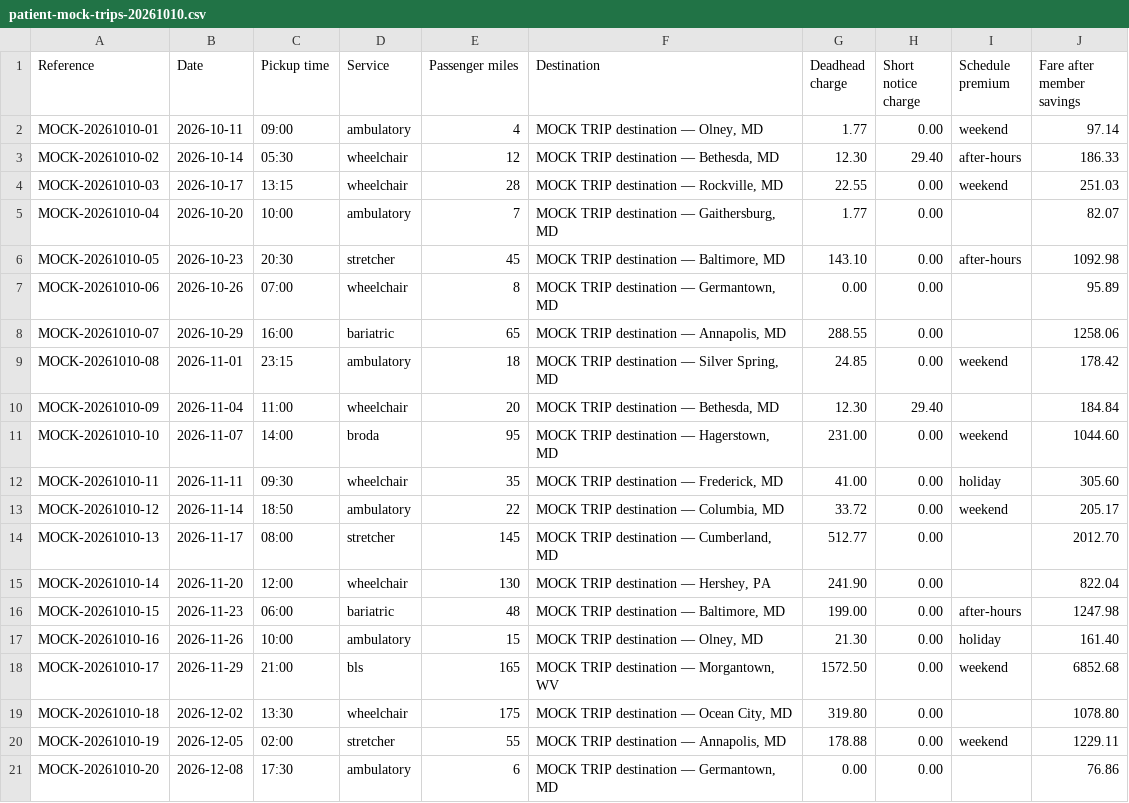
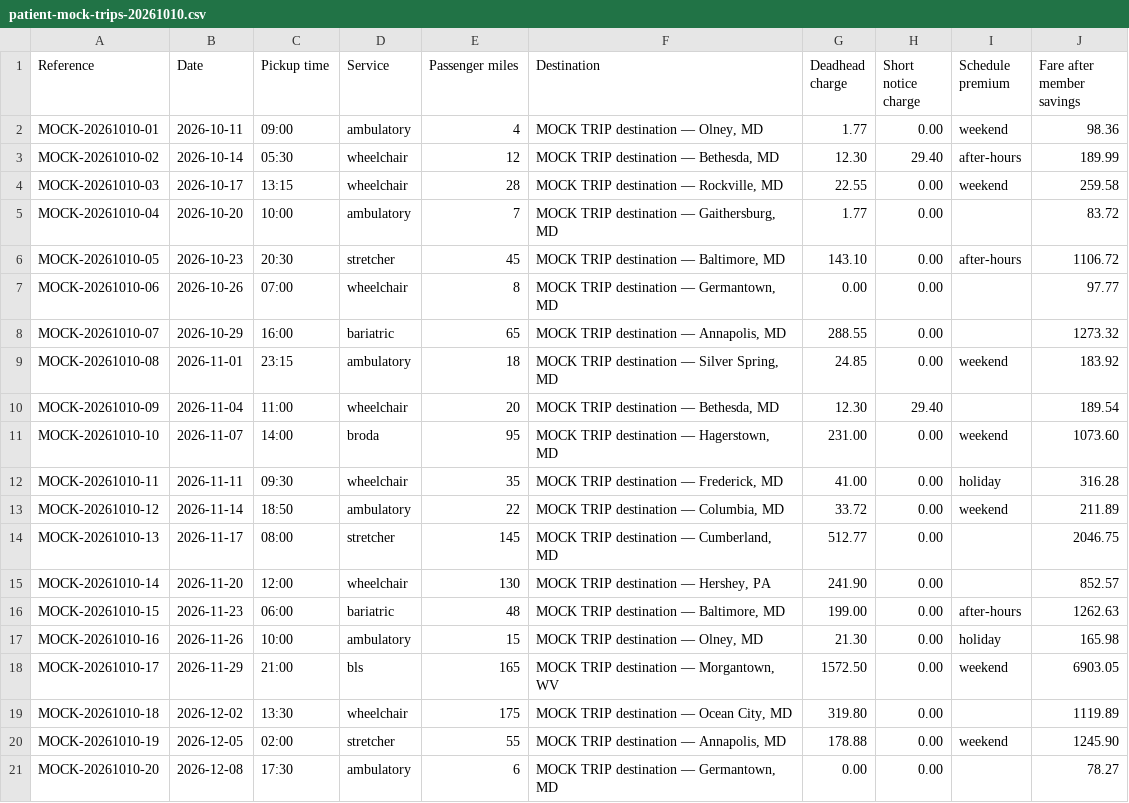
Before and after one commit to kalundi/nexus-one_prod, a CSV file: output/patient-mock-trips-20261010.csv, drawn as a sheet.

Commit message:
Expose Mock Trips in dispatch and enable staff mock booking creation

```diff
--- a/output/patient-mock-trips-20261010.csv
+++ b/output/patient-mock-trips-20261010.csv
@@ -1,21 +1,21 @@
 Reference,Date,Pickup time,Service,Passenger miles,Destination,Deadhead charge,Short notice charge,Schedule premium,Fare after member savings
-"MOCK-20261010-01","2026-10-11","09:00","ambulatory","4","MOCK TRIP destination — Olney, MD","1.77","0.00","weekend","97.14"
-"MOCK-20261010-02","2026-10-14","05:30","wheelchair","12","MOCK TRIP destination — Bethesda, MD","12.30","29.40","after-hours","186.33"
-"MOCK-20261010-03","2026-10-17","13:15","wheelchair","28","MOCK TRIP destination — Rockville, MD","22.55","0.00","weekend","251.03"
-"MOCK-20261010-04","2026-10-20","10:00","ambulatory","7","MOCK TRIP destination — Gaithersburg, MD","1.77","0.00","","82.07"
-"MOCK-20261010-05","2026-10-23","20:30","stretcher","45","MOCK TRIP destination — Baltimore, MD","143.10","0.00","after-hours","1092.98"
-"MOCK-20261010-06","2026-10-26","07:00","wheelchair","8","MOCK TRIP destination — Germantown, MD","0.00","0.00","","95.89"
-"MOCK-20261010-07","2026-10-29","16:00","bariatric","65","MOCK TRIP destination — Annapolis, MD","288.55","0.00","","1258.06"
-"MOCK-20261010-08","2026-11-01","23:15","ambulatory","18","MOCK TRIP destination — Silver Spring, MD","24.85","0.00","weekend","178.42"
-"MOCK-20261010-09","2026-11-04","11:00","wheelchair","20","MOCK TRIP destination — Bethesda, MD","12.30","29.40","","184.84"
-"MOCK-20261010-10","2026-11-07","14:00","broda","95","MOCK TRIP destination — Hagerstown, MD","231.00","0.00","weekend","1044.60"
-"MOCK-20261010-11","2026-11-11","09:30","wheelchair","35","MOCK TRIP destination — Frederick, MD","41.00","0.00","holiday","305.60"
-"MOCK-20261010-12","2026-11-14","18:50","ambulatory","22","MOCK TRIP destination — Columbia, MD","33.72","0.00","weekend","205.17"
-"MOCK-20261010-13","2026-11-17","08:00","stretcher","145","MOCK TRIP destination — Cumberland, MD","512.77","0.00","","2012.70"
-"MOCK-20261010-14","2026-11-20","12:00","wheelchair","130","MOCK TRIP destination — Hershey, PA","241.90","0.00","","822.04"
-"MOCK-20261010-15","2026-11-23","06:00","bariatric","48","MOCK TRIP destination — Baltimore, MD","199.00","0.00","after-hours","1247.98"
-"MOCK-20261010-16","2026-11-26","10:00","ambulatory","15","MOCK TRIP destination — Olney, MD","21.30","0.00","holiday","161.40"
-"MOCK-20261010-17","2026-11-29","21:00","bls","165","MOCK TRIP destination — Morgantown, WV","1572.50","0.00","weekend","6852.68"
-"MOCK-20261010-18","2026-12-02","13:30","wheelchair","175","MOCK TRIP destination — Ocean City, MD","319.80","0.00","","1078.80"
-"MOCK-20261010-19","2026-12-05","02:00","stretcher","55","MOCK TRIP destination — Annapolis, MD","178.88","0.00","weekend","1229.11"
-"MOCK-20261010-20","2026-12-08","17:30","ambulatory","6","MOCK TRIP destination — Germantown, MD","0.00","0.00","","76.86"
+"MOCK-20261010-01","2026-10-11","09:00","ambulatory","4","MOCK TRIP destination — Olney, MD","1.77","0.00","weekend","98.36"
+"MOCK-20261010-02","2026-10-14","05:30","wheelchair","12","MOCK TRIP destination — Bethesda, MD","12.30","29.40","after-hours","189.99"
+"MOCK-20261010-03","2026-10-17","13:15","wheelchair","28","MOCK TRIP destination — Rockville, MD","22.55","0.00","weekend","259.58"
+"MOCK-20261010-04","2026-10-20","10:00","ambulatory","7","MOCK TRIP destination — Gaithersburg, MD","1.77","0.00","","83.72"
+"MOCK-20261010-05","2026-10-23","20:30","stretcher","45","MOCK TRIP destination — Baltimore, MD","143.10","0.00","after-hours","1106.72"
+"MOCK-20261010-06","2026-10-26","07:00","wheelchair","8","MOCK TRIP destination — Germantown, MD","0.00","0.00","","97.77"
+"MOCK-20261010-07","2026-10-29","16:00","bariatric","65","MOCK TRIP destination — Annapolis, MD","288.55","0.00","","1273.32"
+"MOCK-20261010-08","2026-11-01","23:15","ambulatory","18","MOCK TRIP destination — Silver Spring, MD","24.85","0.00","weekend","183.92"
+"MOCK-20261010-09","2026-11-04","11:00","wheelchair","20","MOCK TRIP destination — Bethesda, MD","12.30","29.40","","189.54"
+"MOCK-20261010-10","2026-11-07","14:00","broda","95","MOCK TRIP destination — Hagerstown, MD","231.00","0.00","weekend","1073.60"
+"MOCK-20261010-11","2026-11-11","09:30","wheelchair","35","MOCK TRIP destination — Frederick, MD","41.00","0.00","holiday","316.28"
+"MOCK-20261010-12","2026-11-14","18:50","ambulatory","22","MOCK TRIP destination — Columbia, MD","33.72","0.00","weekend","211.89"
+"MOCK-20261010-13","2026-11-17","08:00","stretcher","145","MOCK TRIP destination — Cumberland, MD","512.77","0.00","","2046.75"
+"MOCK-20261010-14","2026-11-20","12:00","wheelchair","130","MOCK TRIP destination — Hershey, PA","241.90","0.00","","852.57"
+"MOCK-20261010-15","2026-11-23","06:00","bariatric","48","MOCK TRIP destination — Baltimore, MD","199.00","0.00","after-hours","1262.63"
+"MOCK-20261010-16","2026-11-26","10:00","ambulatory","15","MOCK TRIP destination — Olney, MD","21.30","0.00","holiday","165.98"
+"MOCK-20261010-17","2026-11-29","21:00","bls","165","MOCK TRIP destination — Morgantown, WV","1572.50","0.00","weekend","6903.05"
+"MOCK-20261010-18","2026-12-02","13:30","wheelchair","175","MOCK TRIP destination — Ocean City, MD","319.80","0.00","","1119.89"
+"MOCK-20261010-19","2026-12-05","02:00","stretcher","55","MOCK TRIP destination — Annapolis, MD","178.88","0.00","weekend","1245.90"
+"MOCK-20261010-20","2026-12-08","17:30","ambulatory","6","MOCK TRIP destination — Germantown, MD","0.00","0.00","","78.27"
```
Also changed, not shown: 8 other files.
